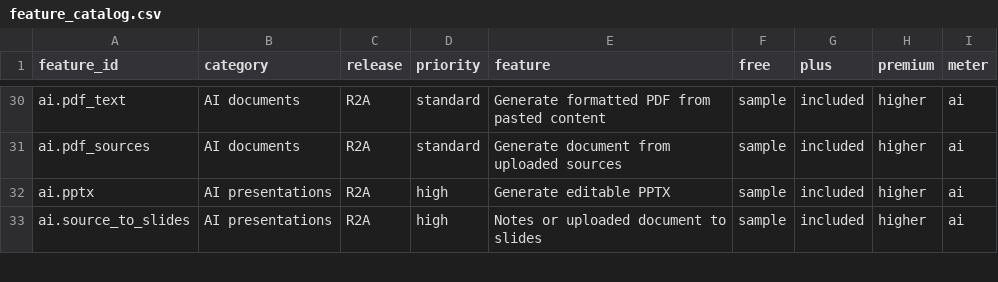
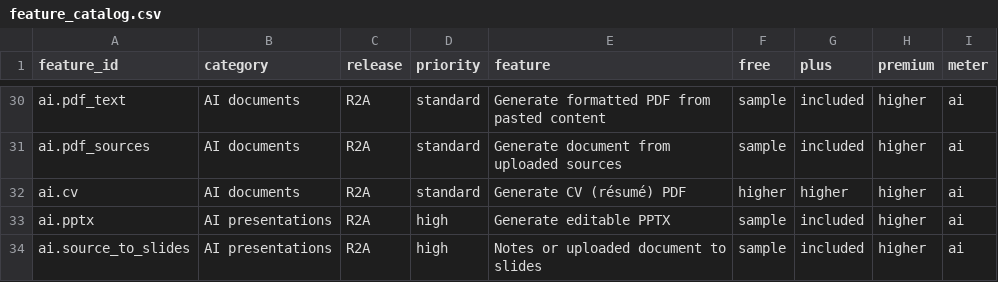
Before and after one commit to shahzodjonweb/document-platform, a CSV file: docs/product/feature_catalog.csv, drawn as a sheet; only a part is shown, gaps mark what is left out; the diff names each change by its address in the sheet, - before the commit and + after, or states it on an @@ line.

```diff
--- a/docs/product/feature_catalog.csv
+++ b/docs/product/feature_catalog.csv
+row 32: ai.cv | AI documents | R2A | standard | Generate CV (résumé) PDF | higher | higher | higher | ai
```
Also changed, not shown: 34 other files.
